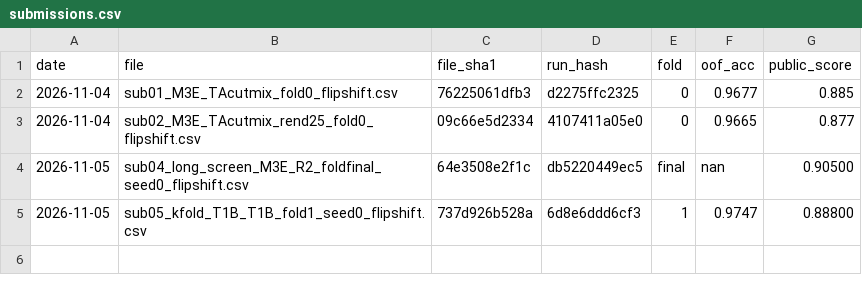
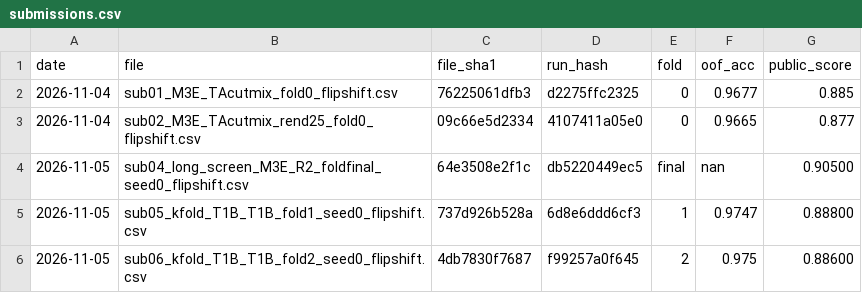
Before and after one commit to manzanapolis/Project-1---CIFAR-10-ResNet-Kaggle-, a CSV file: submissions.csv, drawn as a sheet; the diff names each change by its address in the sheet, - before the commit and + after, or states it on an @@ line.

```diff
--- a/submissions.csv
+++ b/submissions.csv
+row 6: 2026-11-05 | sub06_kfold_T1B_T1B_fold2_seed0_flipshift.csv | 4db7830f7687 | f99257a0f645 | 2 | 0.975 | 0.88600
```
Also changed, not shown: 1 other file.
